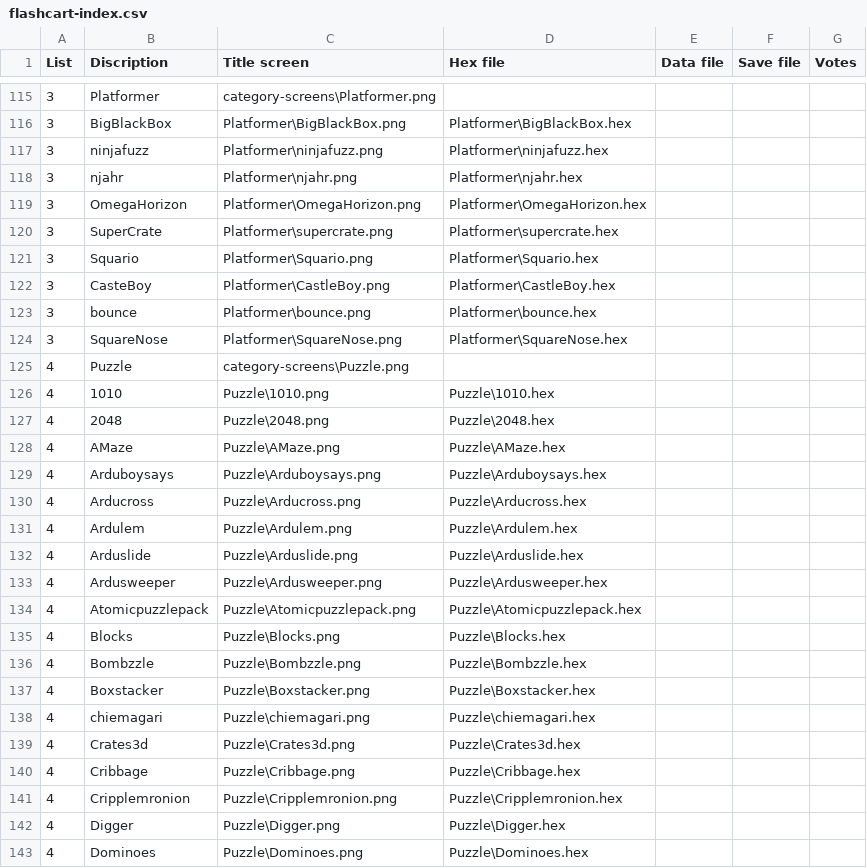
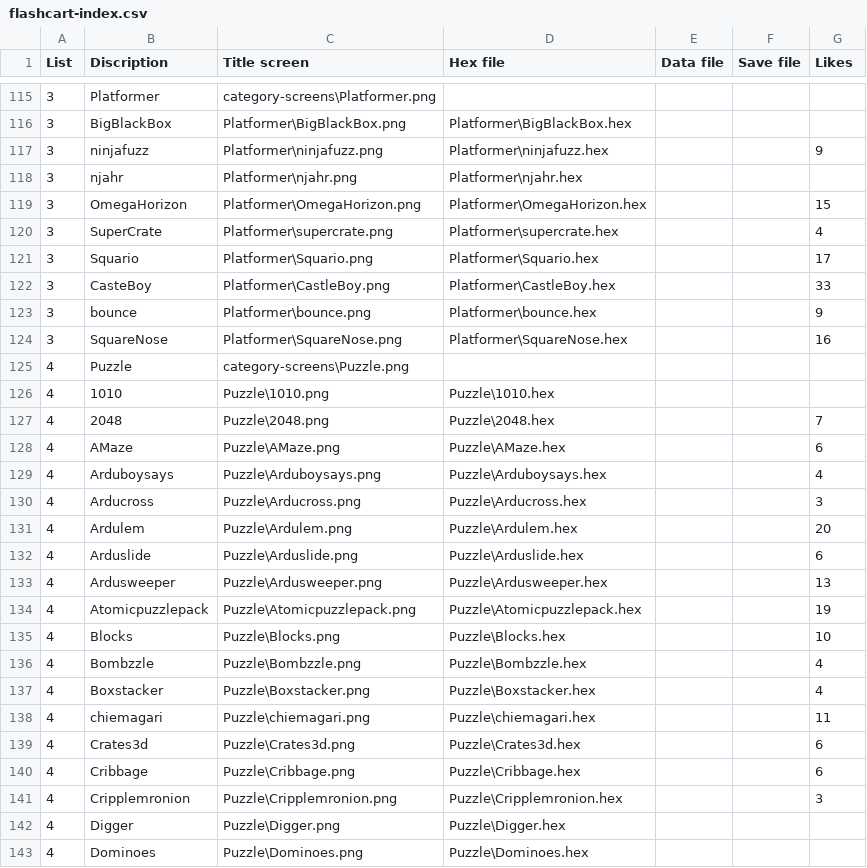
Before and after one commit to bateske/ArduFXTest, a CSV file: flashcart-index.csv, drawn as a sheet; only a part is shown, gaps mark what is left out; the diff covers the shown part only.

Commit message:
Update flashcart-index.csv

```diff
--- a/flashcart-index.csv
+++ b/flashcart-index.csv
@@ -1 +1 @@
-List;Discription;Title screen;Hex file;Data file;Save file;Votes
+List;Discription;Title screen;Hex file;Data file;Save file;Likes
@@ -116,27 +116,27 @@ List;Discription;Title screen;Hex file;Data file;Save file;Votes
 3;BigBlackBox;Platformer\BigBlackBox.png;Platformer\BigBlackBox.hex;;;
-3;ninjafuzz;Platformer\ninjafuzz.png;Platformer\ninjafuzz.hex;;;
+3;ninjafuzz;Platformer\ninjafuzz.png;Platformer\ninjafuzz.hex;;;9
 3;njahr;Platformer\njahr.png;Platformer\njahr.hex;;;
-3;OmegaHorizon;Platformer\OmegaHorizon.png;Platformer\OmegaHorizon.hex;;;
-3;SuperCrate;Platformer\supercrate.png;Platformer\supercrate.hex;;;
-3;Squario;Platformer\Squario.png;Platformer\Squario.hex;;;
-3;CasteBoy;Platformer\CastleBoy.png;Platformer\CastleBoy.hex;;;
-3;bounce;Platformer\bounce.png;Platformer\bounce.hex;;;
-3;SquareNose;Platformer\SquareNose.png;Platformer\SquareNose.hex;;;
+3;OmegaHorizon;Platformer\OmegaHorizon.png;Platformer\OmegaHorizon.hex;;;15
+3;SuperCrate;Platformer\supercrate.png;Platformer\supercrate.hex;;;4
+3;Squario;Platformer\Squario.png;Platformer\Squario.hex;;;17
+3;CasteBoy;Platformer\CastleBoy.png;Platformer\CastleBoy.hex;;;33
+3;bounce;Platformer\bounce.png;Platformer\bounce.hex;;;9
+3;SquareNose;Platformer\SquareNose.png;Platformer\SquareNose.hex;;;16
 4;Puzzle;category-screens\Puzzle.png;;;;
 4;1010;Puzzle\1010.png;Puzzle\1010.hex;;;
-4;2048;Puzzle\2048.png;Puzzle\2048.hex;;;
-4;AMaze;Puzzle\AMaze.png;Puzzle\AMaze.hex;;;
-4;Arduboysays;Puzzle\Arduboysays.png;Puzzle\Arduboysays.hex;;;
-4;Arducross;Puzzle\Arducross.png;Puzzle\Arducross.hex;;;
-4;Ardulem;Puzzle\Ardulem.png;Puzzle\Ardulem.hex;;;
-4;Arduslide;Puzzle\Arduslide.png;Puzzle\Arduslide.hex;;;
-4;Ardusweeper;Puzzle\Ardusweeper.png;Puzzle\Ardusweeper.hex;;;
-4;Atomicpuzzlepack;Puzzle\Atomicpuzzlepack.png;Puzzle\Atomicpuzzlepack.hex;;;
-4;Blocks;Puzzle\Blocks.png;Puzzle\Blocks.hex;;;
-4;Bombzzle;Puzzle\Bombzzle.png;Puzzle\Bombzzle.hex;;;
-4;Boxstacker;Puzzle\Boxstacker.png;Puzzle\Boxstacker.hex;;;
-4;chiemagari;Puzzle\chiemagari.png;Puzzle\chiemagari.hex;;;
-4;Crates3d;Puzzle\Crates3d.png;Puzzle\Crates3d.hex;;;
-4;Cribbage;Puzzle\Cribbage.png;Puzzle\Cribbage.hex;;;
-4;Cripplemronion;Puzzle\Cripplemronion.png;Puzzle\Cripplemronion.hex;;;
+4;2048;Puzzle\2048.png;Puzzle\2048.hex;;;7
+4;AMaze;Puzzle\AMaze.png;Puzzle\AMaze.hex;;;6
+4;Arduboysays;Puzzle\Arduboysays.png;Puzzle\Arduboysays.hex;;;4
+4;Arducross;Puzzle\Arducross.png;Puzzle\Arducross.hex;;;3
+4;Ardulem;Puzzle\Ardulem.png;Puzzle\Ardulem.hex;;;20
+4;Arduslide;Puzzle\Arduslide.png;Puzzle\Arduslide.hex;;;6
+4;Ardusweeper;Puzzle\Ardusweeper.png;Puzzle\Ardusweeper.hex;;;13
+4;Atomicpuzzlepack;Puzzle\Atomicpuzzlepack.png;Puzzle\Atomicpuzzlepack.hex;;;19
+4;Blocks;Puzzle\Blocks.png;Puzzle\Blocks.hex;;;10
+4;Bombzzle;Puzzle\Bombzzle.png;Puzzle\Bombzzle.hex;;;4
+4;Boxstacker;Puzzle\Boxstacker.png;Puzzle\Boxstacker.hex;;;4
+4;chiemagari;Puzzle\chiemagari.png;Puzzle\chiemagari.hex;;;11
+4;Crates3d;Puzzle\Crates3d.png;Puzzle\Crates3d.hex;;;6
+4;Cribbage;Puzzle\Cribbage.png;Puzzle\Cribbage.hex;;;6
+4;Cripplemronion;Puzzle\Cripplemronion.png;Puzzle\Cripplemronion.hex;;;3
 4;Digger;Puzzle\Digger.png;Puzzle\Digger.hex;;;
```
Also changed, not shown: 41 edited cells elsewhere in this file.
